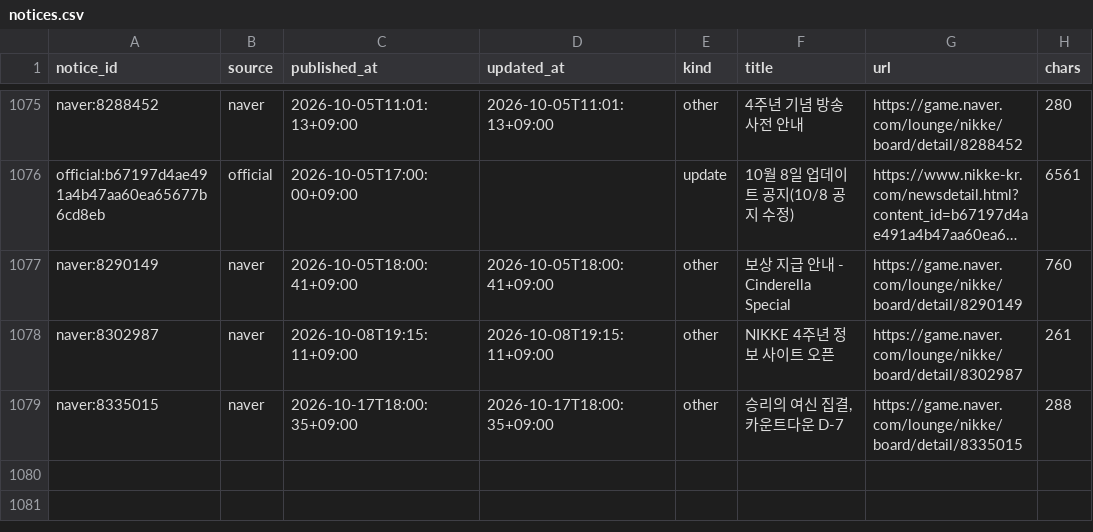
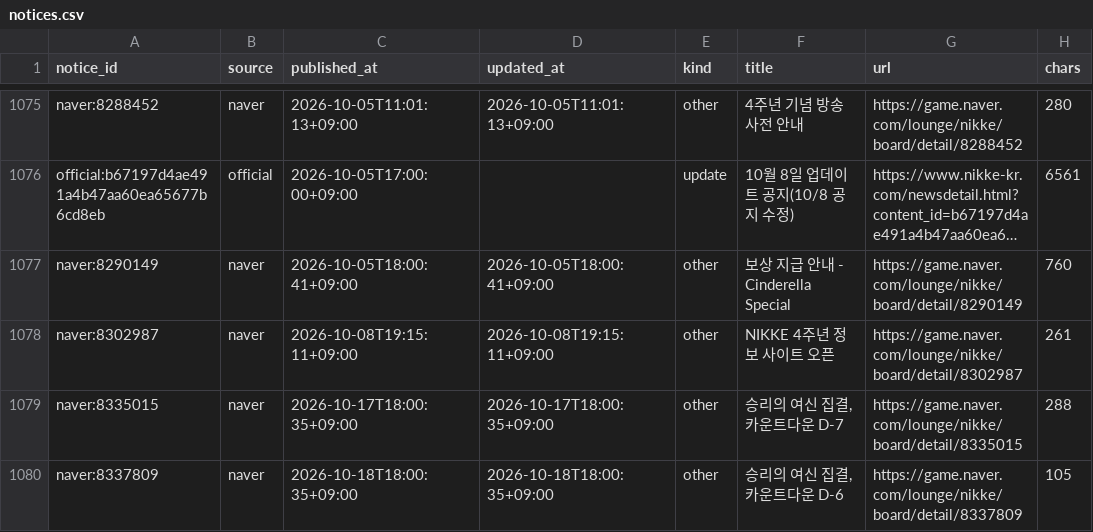
Before and after one commit to Jgaram/nikke-analysis, a CSV file: data/processed/notices.csv, drawn as a sheet; only a part is shown, gaps mark what is left out; long unchanged cells end in ….

```diff
--- a/data/processed/notices.csv
+++ b/data/processed/notices.csv
@@ -1079 +1079,2 @@ naver:8302987,naver,2026-10-08T19:15:11+09:00,2026-10-08T19:15:11+09:00,other,NI
 naver:8335015,naver,2026-10-17T18:00:35+09:00,2026-10-17T18:00:35+09:00,other,"승리의 여신 집결, 카운트다운 D-7",https://game.naver.com/lounge/nikke/board/detail/8335015,288
+naver:8337809,naver,2026-10-18T18:00:35+09:00,2026-10-18T18:00:35+09:00,other,"승리의 여신 집결, 카운트다운 D-6",https://game.naver.com/lounge/nikke/board/detail/8337809,105
```
Also changed, not shown: data/processed/metrics_meta_shift.csv, data/processed/metrics_overall_tiers.csv, 16 other files.
